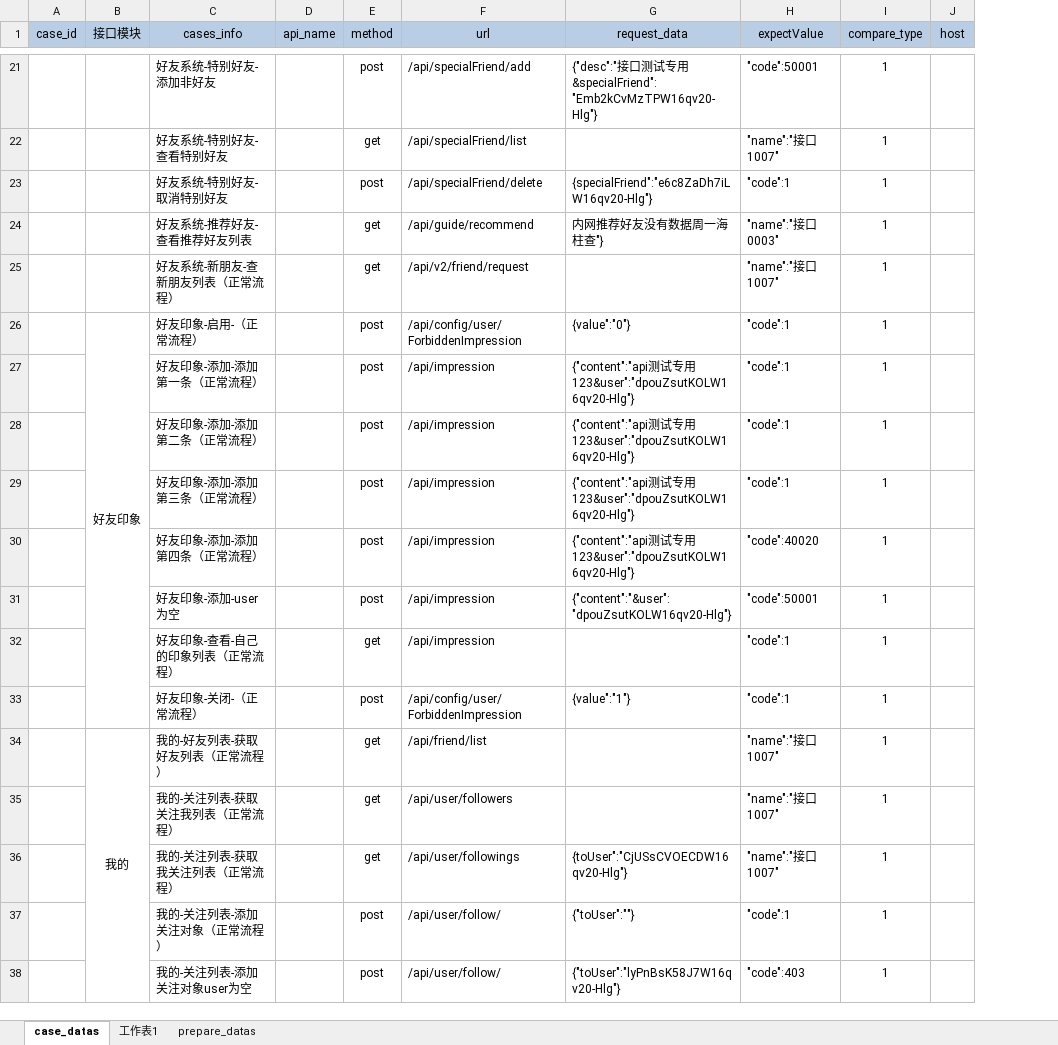
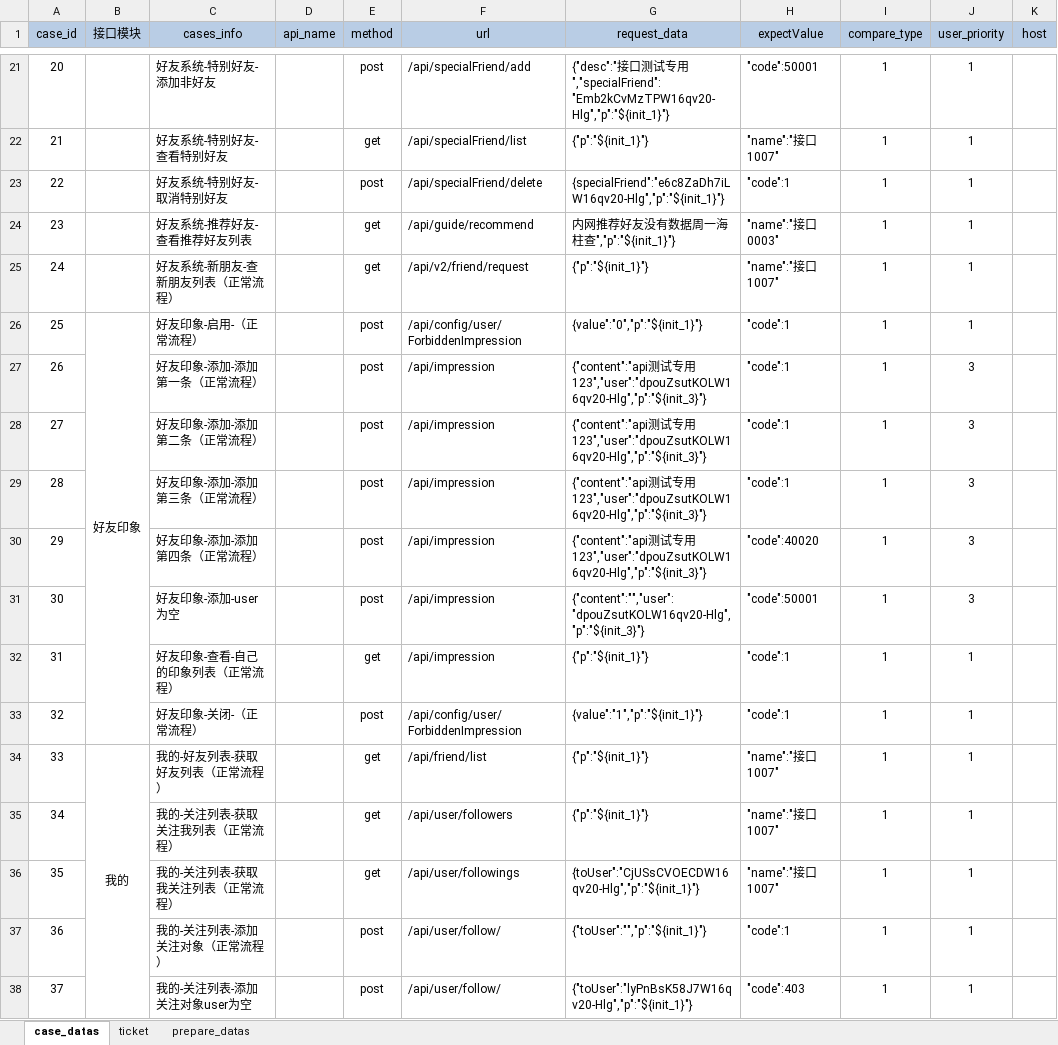
Before and after one commit to zhouweisong/jm_api_py_test, an Excel workbook: TestDatas/jm_api_info.xlsx, sheet case_datas, drawn as a sheet; only a part is shown, gaps mark what is left out; values as stored, in another font and other column widths than the file's, no borders; the diff covers the shown part only; the diff names each change by its address in the sheet, - before the commit and + after, or states it on an @@ line.

```diff
--- a/TestDatas/jm_api_info.xlsx (sheet case_datas)
+++ b/TestDatas/jm_api_info.xlsx (sheet case_datas)
-sheet tab: 工作表1
+sheet tab: ticket
+column J (user_priority), rows 21-38: 1 | 1 | 1 | 1 | 1 | 1 | 3 | 3 | 3 | 3 | 3 | 1 | 1 | 1 | 1 | 1 | 1 | 1
-A21 (case_id): (empty)
+A21 (case_id): 20
-G21 (request_data): …专用&specialFriend":"Emb2kCvMzTPW16qv20-Hlg"}
+G21 (request_data): …专用","specialFriend":"Emb2kCvMzTPW16qv20-Hlg","p":"${init_1}"}
-A22 (case_id): (empty)
+A22 (case_id): 21
-G22 (request_data): (empty)
+G22 (request_data): {"p":"${init_1}"}
-A23 (case_id): (empty)
+A23 (case_id): 22
-G23 (request_data): {specialFriend":"e6c8ZaDh7iLW16qv20-Hlg"}
+G23 (request_data): {specialFriend":"e6c8ZaDh7iLW16qv20-Hlg","p":"${init_1}"}
-A24 (case_id): (empty)
+A24 (case_id): 23
-G24 (request_data): 内网推荐好友没有数据周一海柱查"}
+G24 (request_data): 内网推荐好友没有数据周一海柱查","p":"${init_1}"}
-A25 (case_id): (empty)
+A25 (case_id): 24
-G25 (request_data): (empty)
+G25 (request_data): {"p":"${init_1}"}
-A26 (case_id): (empty)
+A26 (case_id): 25
-G26 (request_data): {value":"0"}
+G26 (request_data): {value":"0","p":"${init_1}"}
-A27 (case_id): (empty)
+A27 (case_id): 26
-G27:G30 (request_data): …专用123&user":"dpouZsutKOLW16qv20-Hlg"}
+G27:G30 (request_data): …专用123","user":"dpouZsutKOLW16qv20-Hlg","p":"${init_3}"}
-A28 (case_id): (empty)
+A28 (case_id): 27
-A29 (case_id): (empty)
+A29 (case_id): 28
-A30 (case_id): (empty)
+A30 (case_id): 29
-A31 (case_id): (empty)
+A31 (case_id): 30
-G31 (request_data): {"content":"&user":"dpouZsutKOLW16qv20-Hlg"}
+G31 (request_data): {"content":"","user":"dpouZsutKOLW16qv20-Hlg","p":"${init_3}"}
-A32 (case_id): (empty)
+A32 (case_id): 31
-G32 (request_data): (empty)
+G32 (request_data): {"p":"${init_1}"}
-A33 (case_id): (empty)
+A33 (case_id): 32
-G33 (request_data): {value":"1"}
+G33 (request_data): {value":"1","p":"${init_1}"}
-A34 (case_id): (empty)
+A34 (case_id): 33
-G34:G35 (request_data): (empty)
+G34:G35 (request_data): {"p":"${init_1}"}
-A35 (case_id): (empty)
+A35 (case_id): 34
-A36 (case_id): (empty)
+A36 (case_id): 35
-G36 (request_data): {toUser":"CjUSsCVOECDW16qv20-Hlg"}
+G36 (request_data): {toUser":"CjUSsCVOECDW16qv20-Hlg","p":"${init_1}"}
-A37 (case_id): (empty)
+A37 (case_id): 36
-G37 (request_data): {"toUser":""}
+G37 (request_data): {"toUser":"","p":"${init_1}"}
-A38 (case_id): (empty)
+A38 (case_id): 37
-G38 (request_data): {"toUser":"lyPnBsK58J7W16qv20-Hlg"}
+G38 (request_data): {"toUser":"lyPnBsK58J7W16qv20-Hlg","p":"${init_1}"}
```
Also changed, not shown: 572 edited cells elsewhere in this sheet, sheet ticket, sheet prepare_datas.
